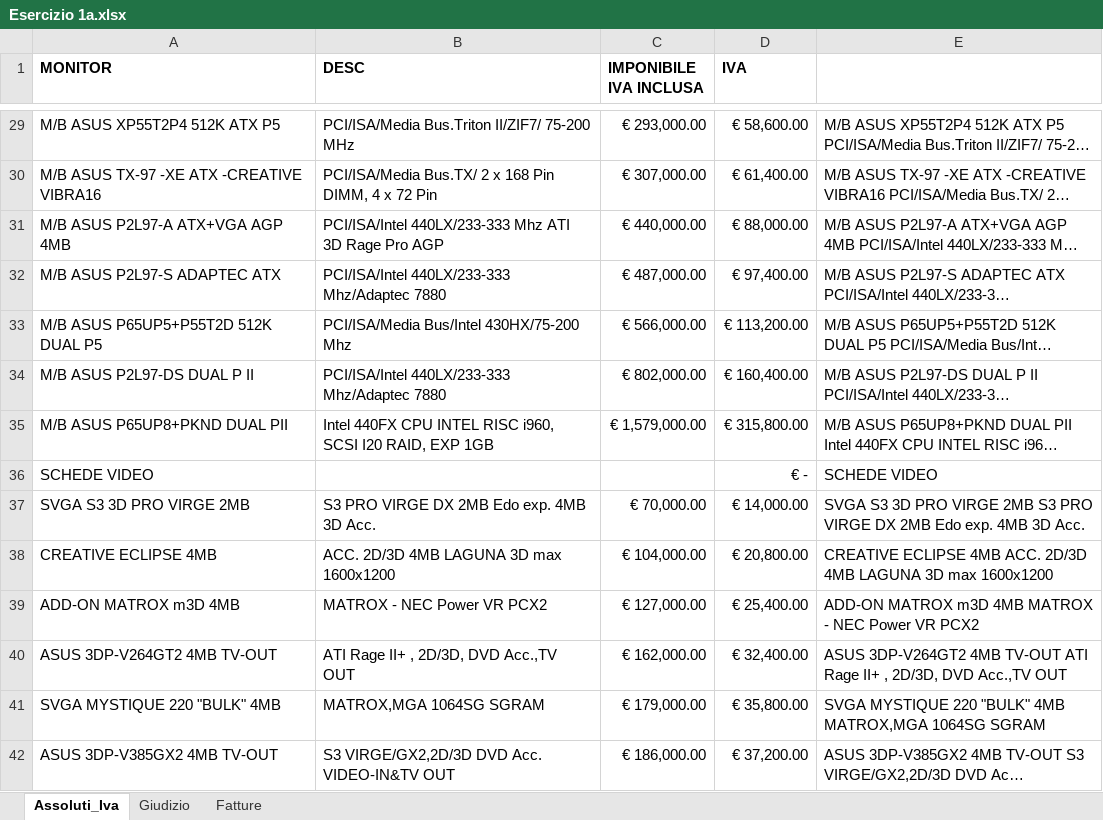
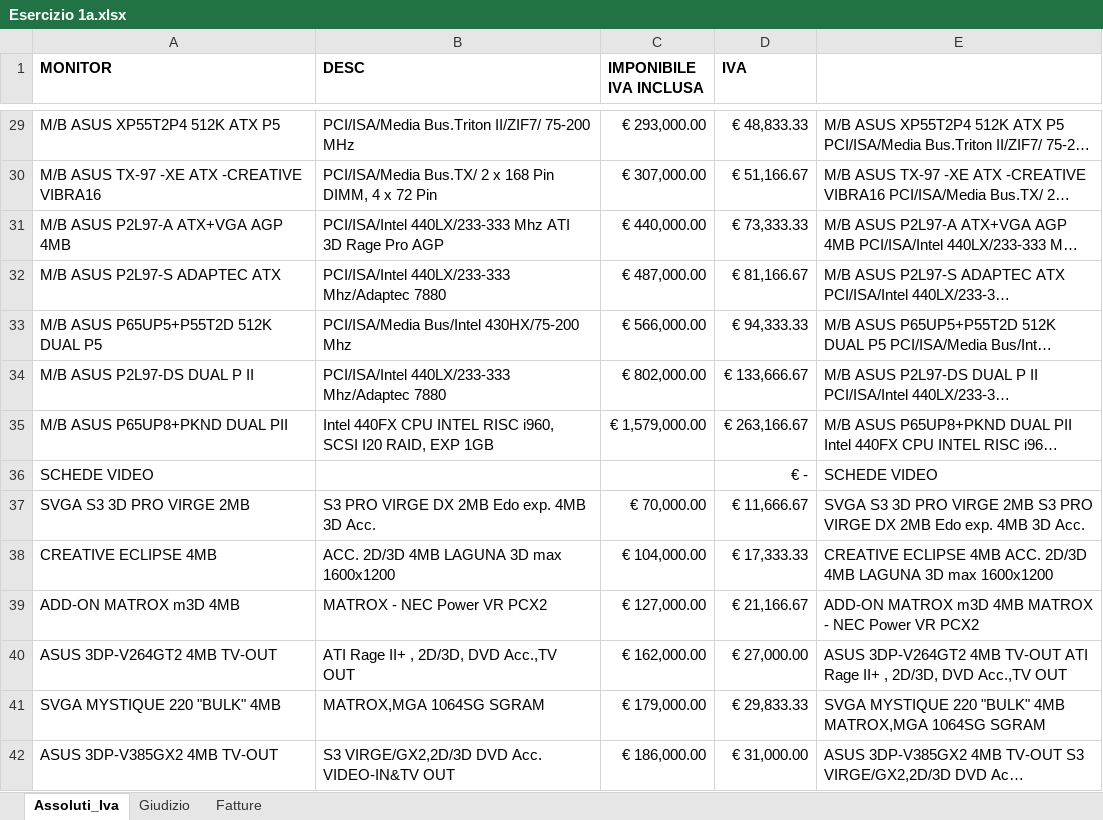
Before and after one commit to bendoch/Epicode, an Excel workbook: Esercizio 1a.xlsx, sheet Assoluti_Iva, drawn as a sheet; only a part is shown, gaps mark what is left out; long unchanged cells end in …; values as stored, in another font and other column widths than the file's, no borders; the diff covers the shown part only; the diff names each change by its address in the sheet, - before the commit and + after, or states it on an @@ line.

```diff
--- a/Esercizio 1a.xlsx (sheet Assoluti_Iva)
+++ b/Esercizio 1a.xlsx (sheet Assoluti_Iva)
-D29 (IVA): € 58,600.00
+D29 (IVA): € 48,833.33
-D30 (IVA): € 61,400.00
+D30 (IVA): € 51,166.67
-D31 (IVA): € 88,000.00
+D31 (IVA): € 73,333.33
-D32 (IVA): € 97,400.00
+D32 (IVA): € 81,166.67
-D33 (IVA): € 113,200.00
+D33 (IVA): € 94,333.33
-D34 (IVA): € 160,400.00
+D34 (IVA): € 133,666.67
-D35 (IVA): € 315,800.00
+D35 (IVA): € 263,166.67
-D37 (IVA): € 14,000.00
+D37 (IVA): € 11,666.67
-D38 (IVA): € 20,800.00
+D38 (IVA): € 17,333.33
-D39 (IVA): € 25,400.00
+D39 (IVA): € 21,166.67
-D40 (IVA): € 32,400.00
+D40 (IVA): € 27,000.00
-D41 (IVA): € 35,800.00
+D41 (IVA): € 29,833.33
-D42 (IVA): € 37,200.00
+D42 (IVA): € 31,000.00
```
Also changed, not shown: 305 edited cells elsewhere in this sheet, formulas that keep their value.
